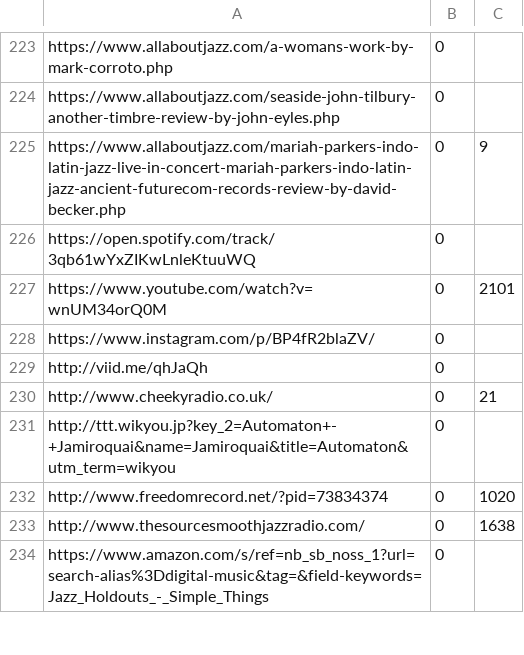
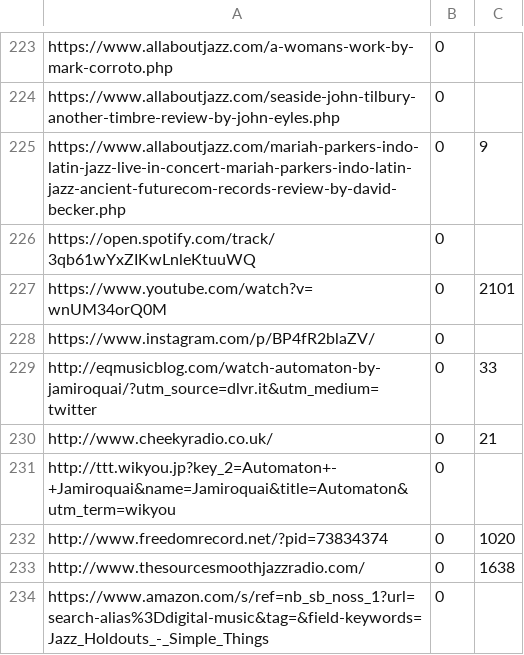
Before and after one commit to grantat/cs532-s17, a CSV file: assignments/A2/src/output/carbonDateMerged.csv, drawn as a sheet; only a part is shown, gaps mark what is left out.

```diff
--- a/assignments/A2/src/output/carbonDateMerged.csv
+++ b/assignments/A2/src/output/carbonDateMerged.csv
@@ -456,4 +456,4 @@
 ",0,
-"http://viid.me/qhJaQh
-",0,
+"http://eqmusicblog.com/watch-automaton-by-jamiroquai/?utm_source=dlvr.it&utm_medium=twitter
+",0,33
 "http://www.cheekyradio.co.uk/
```
Also changed, not shown: assignments/A2/src/output/carbonDate.csv, assignments/A2/src/output/timeMaps.csv, 2 other files.
